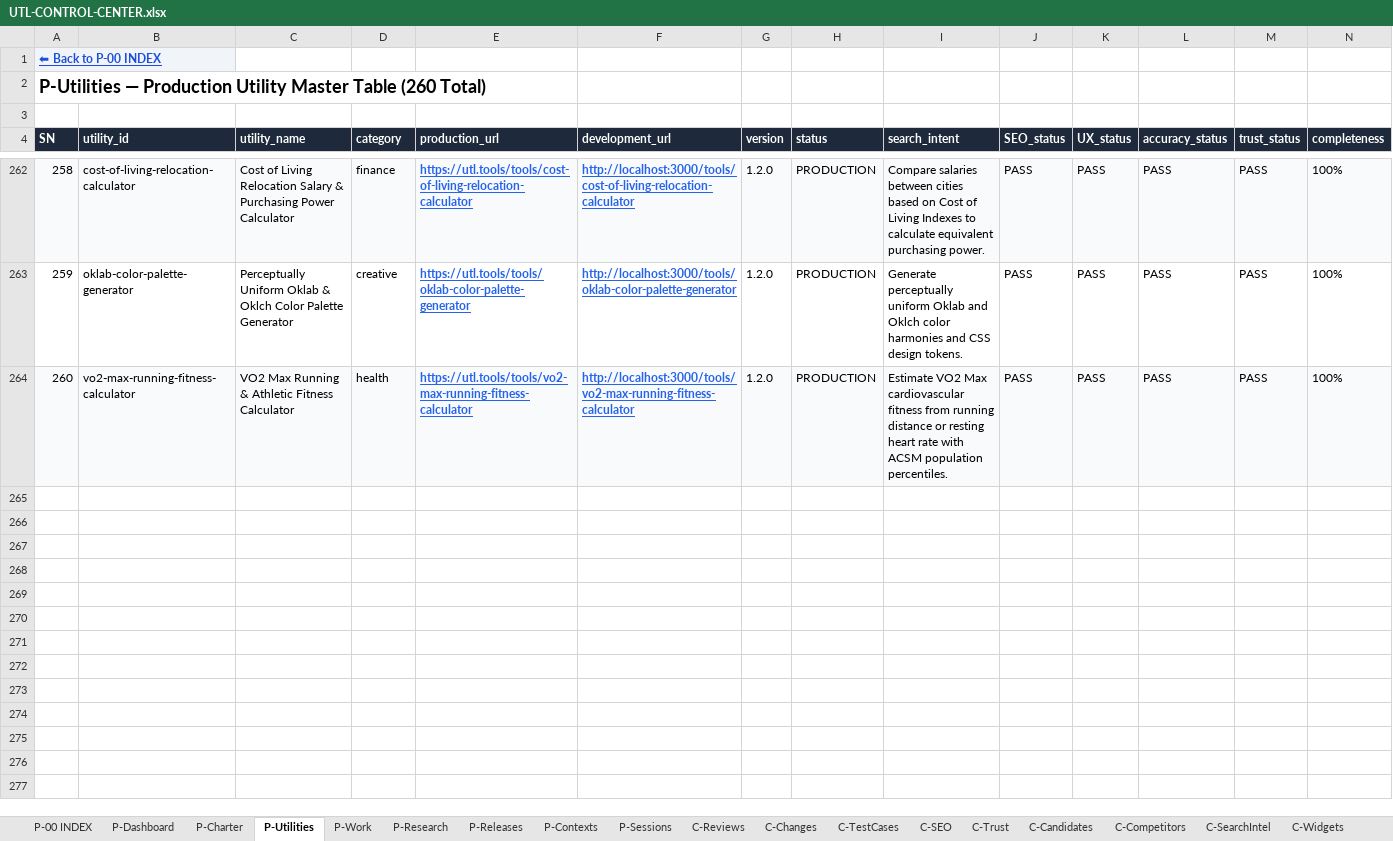
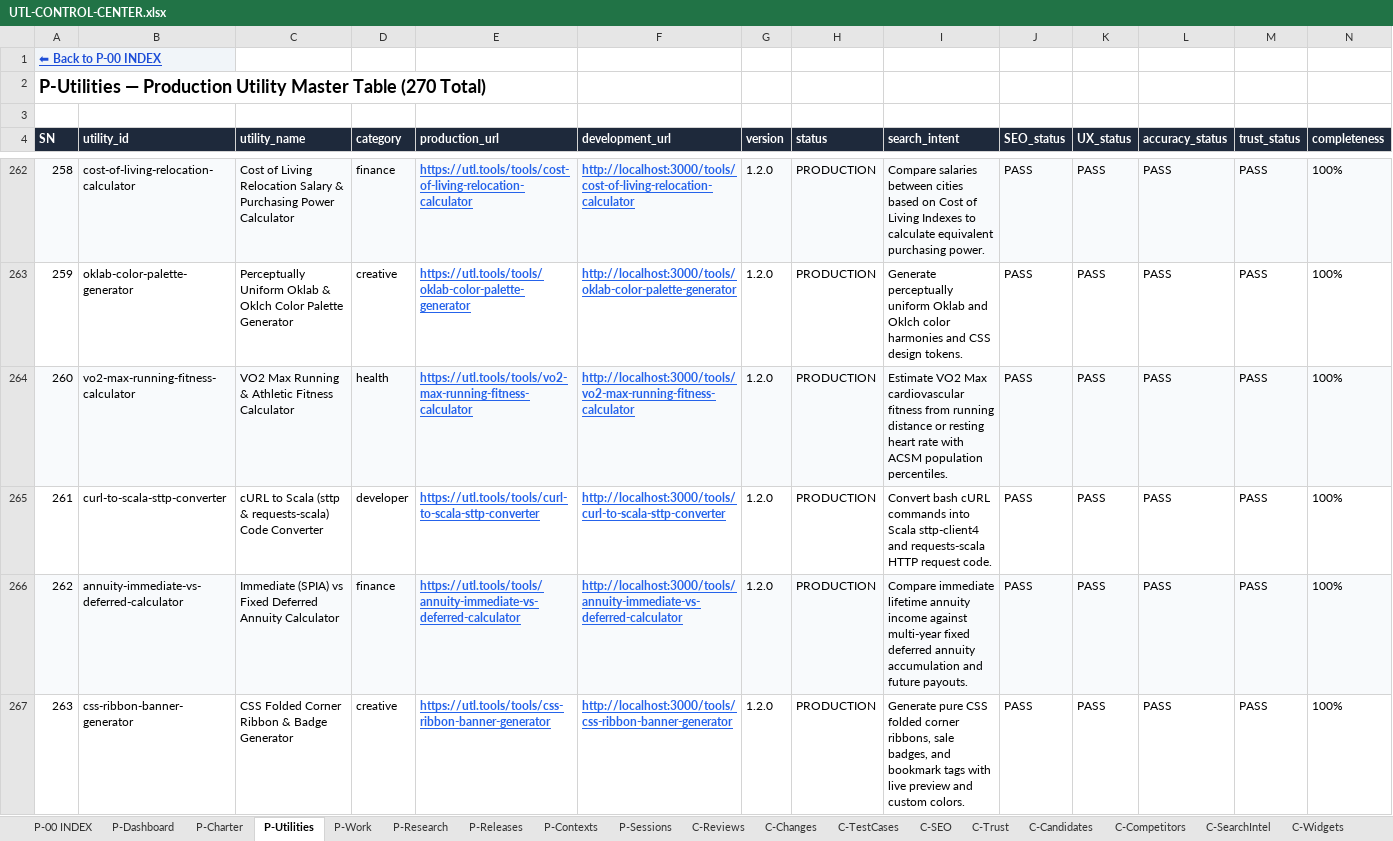
Before and after one commit to devmallik4321/utl-tools, an Excel workbook: control/UTL-CONTROL-CENTER.xlsx, sheet P-Utilities, drawn as a sheet; only a part is shown, gaps mark what is left out; values as stored, in another font and other column widths than the file's, no borders; rows hold the shown columns only; the diff covers the shown part only; the diff names each change by its address in the sheet, - before the commit and + after, or states it on an @@ line.

Commit message:
feat(expansion): scale to 270 live utilities (cURL to Scala sttp converter, Immediate vs Deferred annuity calculator, CSS folded corner ribbon generator, DNS DKIM key record builder, DSCR rental property loan calculator, Hexagonal tile grid dimensions calculator, Crontab to Kubernetes CronJob YAML converter, Student loan SAVE/IDR repayment calculator, SVG filter drop shadow generator, One-rep max 1RM weightlifting calculator)

```diff
--- a/control/UTL-CONTROL-CENTER.xlsx (sheet P-Utilities)
+++ b/control/UTL-CONTROL-CENTER.xlsx (sheet P-Utilities)
@@ column A (SN) renumbered in row 2 @@
+row 265: 261 | curl-to-scala-sttp-converter | cURL to Scala (sttp & requests-scala) Code Converter | developer | https://utl.tools/tools/curl-to-scala-sttp-converter | http://localhost:3000/tools/curl-to-scala-sttp-converter | 1.2.0 | PRODUCTION | Convert bash cURL commands into Scala sttp-client4 and requests-scala HTTP request code. | PASS | PASS | PASS | PASS | 100%
+row 266: 262 | annuity-immediate-vs-deferred-calculator | Immediate (SPIA) vs Fixed Deferred Annuity Calculator | finance | https://utl.tools/tools/annuity-immediate-vs-deferred-calculator | http://localhost:3000/tools/annuity-immediate-vs-deferred-calculator | 1.2.0 | PRODUCTION | Compare immediate lifetime annuity income against multi-year fixed deferred annuity accumulation and future payouts. | PASS | PASS | PASS | PASS | 100%
+row 267: 263 | css-ribbon-banner-generator | CSS Folded Corner Ribbon & Badge Generator | creative | https://utl.tools/tools/css-ribbon-banner-generator | http://localhost:3000/tools/css-ribbon-banner-generator | 1.2.0 | PRODUCTION | Generate pure CSS folded corner ribbons, sale badges, and bookmark tags with live preview and custom colors. | PASS | PASS | PASS | PASS | 100%
```
Also changed, not shown: 7 added rows elsewhere in this sheet, sheet C-Reviews, sheet C-Changes, sheet C-TestCases, sheet C-SEO, sheet C-Trust, sheet C-DailyStatistics, 15 other files.
